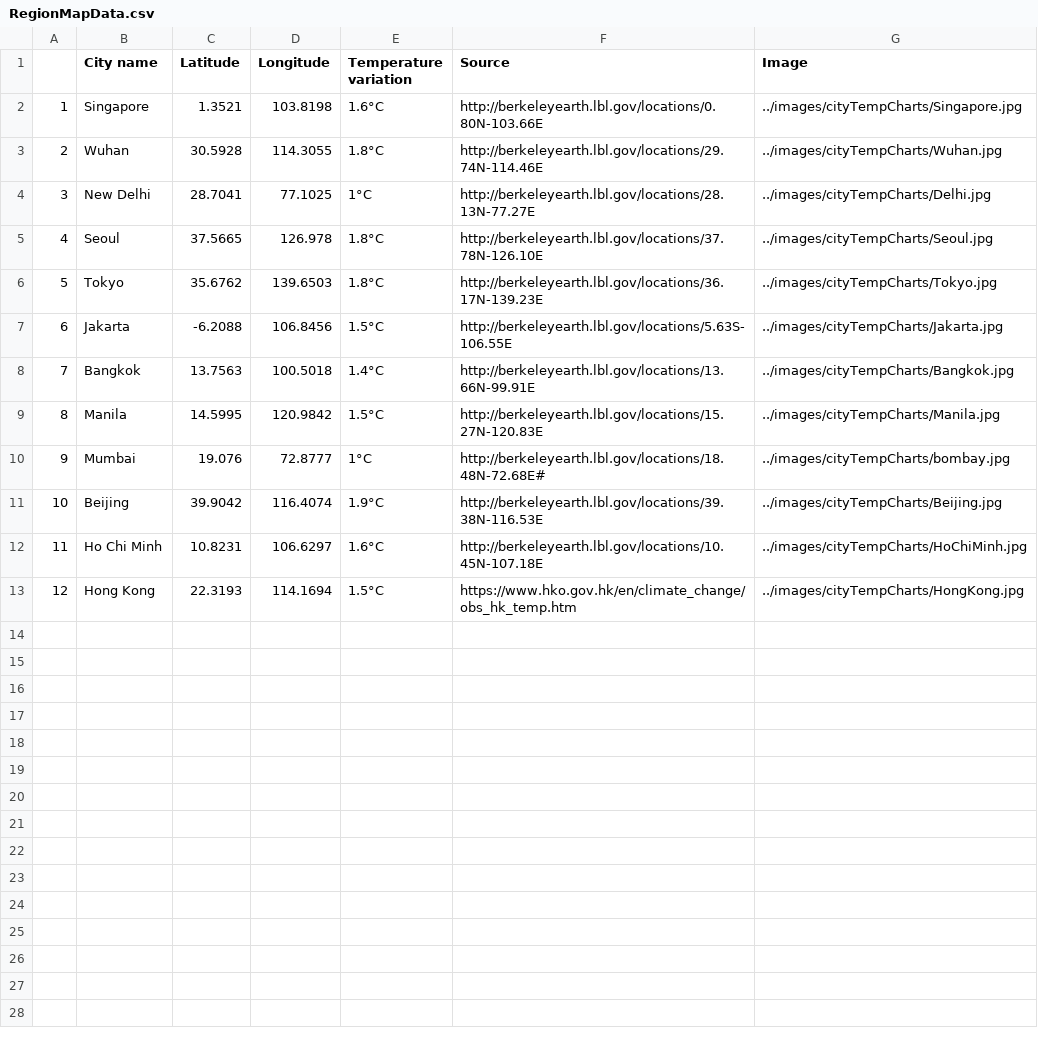
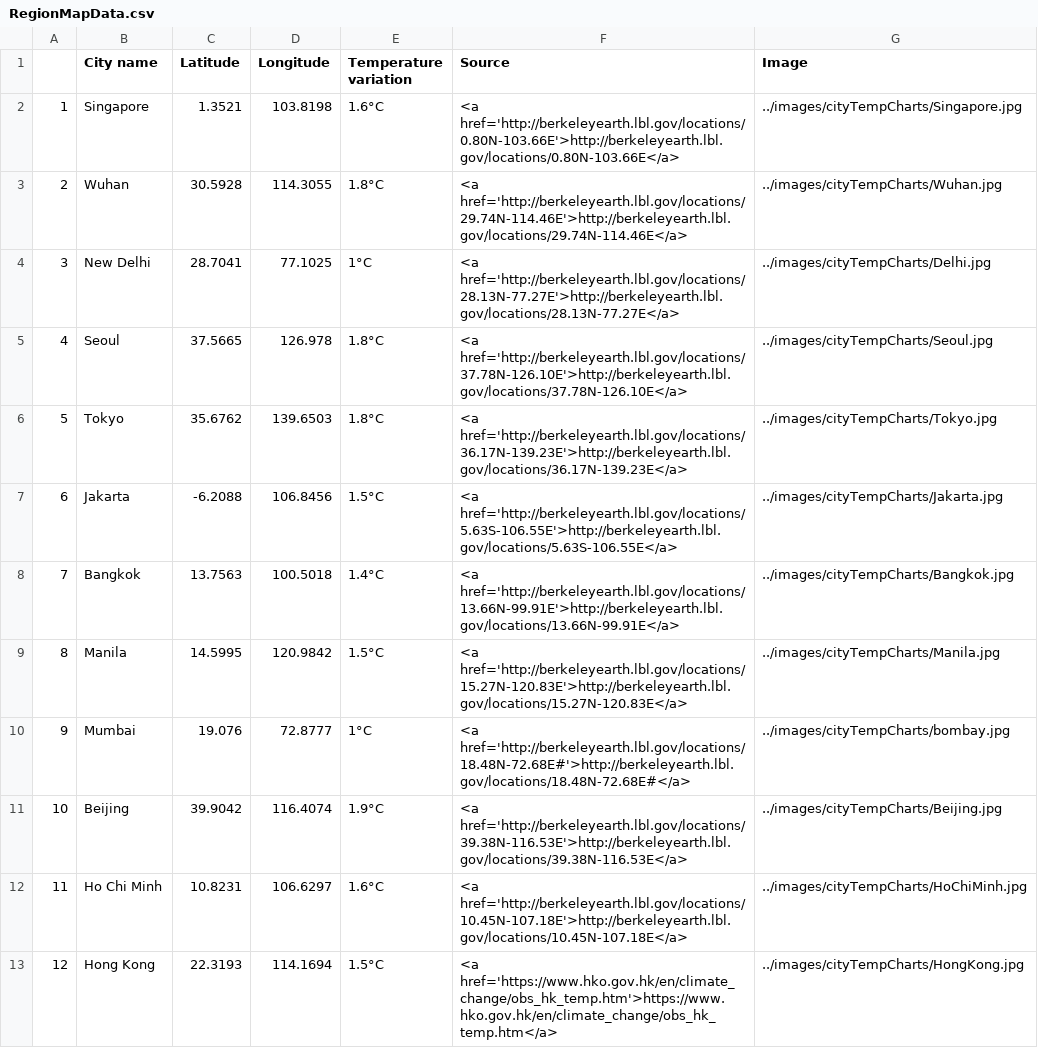
Before and after one commit to Digital-Scholarship-NUS-Libraries/HeatInUrbanAsia, a CSV file: src/data/RegionMapData.csv, drawn as a sheet.

Commit message:
make the link under the graphs clickable

```diff
--- a/src/data/RegionMapData.csv
+++ b/src/data/RegionMapData.csv
@@ -1,13 +1,13 @@
 ,"City name","Latitude","Longitude","Temperature variation","Source","Image"
-1,"Singapore",1.3521,103.8198,"1.6°C","http://berkeleyearth.lbl.gov/locations/0.80N-103.66E","../images/cityTempCharts/Singapore.jpg"
-2,"Wuhan",30.5928,114.3055,"1.8°C","http://berkeleyearth.lbl.gov/locations/29.74N-114.46E","../images/cityTempCharts/Wuhan.jpg"
-3,"New Delhi",28.7041,77.1025,"1°C","http://berkeleyearth.lbl.gov/locations/28.13N-77.27E","../images/cityTempCharts/Delhi.jpg"
-4,"Seoul",37.5665,126.978,"1.8°C","http://berkeleyearth.lbl.gov/locations/37.78N-126.10E","../images/cityTempCharts/Seoul.jpg"
-5,"Tokyo",35.6762,139.6503,"1.8°C","http://berkeleyearth.lbl.gov/locations/36.17N-139.23E","../images/cityTempCharts/Tokyo.jpg"
-6,"Jakarta",-6.2088,106.8456,"1.5°C","http://berkeleyearth.lbl.gov/locations/5.63S-106.55E","../images/cityTempCharts/Jakarta.jpg"
-7,"Bangkok",13.7563,100.5018,"1.4°C","http://berkeleyearth.lbl.gov/locations/13.66N-99.91E","../images/cityTempCharts/Bangkok.jpg"
-8,"Manila",14.5995,120.9842,"1.5°C","http://berkeleyearth.lbl.gov/locations/15.27N-120.83E","../images/cityTempCharts/Manila.jpg"
-9,"Mumbai",19.076,72.8777,"1°C","http://berkeleyearth.lbl.gov/locations/18.48N-72.68E#","../images/cityTempCharts/bombay.jpg"
-10,"Beijing",39.9042,116.4074,"1.9°C","http://berkeleyearth.lbl.gov/locations/39.38N-116.53E","../images/cityTempCharts/Beijing.jpg"
-11,"Ho Chi Minh",10.8231,106.6297,"1.6°C","http://berkeleyearth.lbl.gov/locations/10.45N-107.18E","../images/cityTempCharts/HoChiMinh.jpg"
-12,"Hong Kong",22.3193,114.1694,"1.5°C","https://www.hko.gov.hk/en/climate_change/obs_hk_temp.htm","../images/cityTempCharts/HongKong.jpg"
+1,"Singapore",1.3521,103.8198,"1.6°C","<a href='http://berkeleyearth.lbl.gov/locations/0.80N-103.66E'>http://berkeleyearth.lbl.gov/locations/0.80N-103.66E</a>","../images/cityTempCharts/Singapore.jpg"
+2,"Wuhan",30.5928,114.3055,"1.8°C","<a href='http://berkeleyearth.lbl.gov/locations/29.74N-114.46E'>http://berkeleyearth.lbl.gov/locations/29.74N-114.46E</a>","../images/cityTempCharts/Wuhan.jpg"
+3,"New Delhi",28.7041,77.1025,"1°C","<a href='http://berkeleyearth.lbl.gov/locations/28.13N-77.27E'>http://berkeleyearth.lbl.gov/locations/28.13N-77.27E</a>","../images/cityTempCharts/Delhi.jpg"
+4,"Seoul",37.5665,126.978,"1.8°C","<a href='http://berkeleyearth.lbl.gov/locations/37.78N-126.10E'>http://berkeleyearth.lbl.gov/locations/37.78N-126.10E</a>","../images/cityTempCharts/Seoul.jpg"
+5,"Tokyo",35.6762,139.6503,"1.8°C","<a href='http://berkeleyearth.lbl.gov/locations/36.17N-139.23E'>http://berkeleyearth.lbl.gov/locations/36.17N-139.23E</a>","../images/cityTempCharts/Tokyo.jpg"
+6,"Jakarta",-6.2088,106.8456,"1.5°C","<a href='http://berkeleyearth.lbl.gov/locations/5.63S-106.55E'>http://berkeleyearth.lbl.gov/locations/5.63S-106.55E</a>","../images/cityTempCharts/Jakarta.jpg"
+7,"Bangkok",13.7563,100.5018,"1.4°C","<a href='http://berkeleyearth.lbl.gov/locations/13.66N-99.91E'>http://berkeleyearth.lbl.gov/locations/13.66N-99.91E</a>","../images/cityTempCharts/Bangkok.jpg"
+8,"Manila",14.5995,120.9842,"1.5°C","<a href='http://berkeleyearth.lbl.gov/locations/15.27N-120.83E'>http://berkeleyearth.lbl.gov/locations/15.27N-120.83E</a>","../images/cityTempCharts/Manila.jpg"
+9,"Mumbai",19.076,72.8777,"1°C","<a href='http://berkeleyearth.lbl.gov/locations/18.48N-72.68E#'>http://berkeleyearth.lbl.gov/locations/18.48N-72.68E#</a>","../images/cityTempCharts/bombay.jpg"
+10,"Beijing",39.9042,116.4074,"1.9°C","<a href='http://berkeleyearth.lbl.gov/locations/39.38N-116.53E'>http://berkeleyearth.lbl.gov/locations/39.38N-116.53E</a>","../images/cityTempCharts/Beijing.jpg"
+11,"Ho Chi Minh",10.8231,106.6297,"1.6°C","<a href='http://berkeleyearth.lbl.gov/locations/10.45N-107.18E'>http://berkeleyearth.lbl.gov/locations/10.45N-107.18E</a>","../images/cityTempCharts/HoChiMinh.jpg"
+12,"Hong Kong",22.3193,114.1694,"1.5°C","<a href='https://www.hko.gov.hk/en/climate_change/obs_hk_temp.htm'>https://www.hko.gov.hk/en/climate_change/obs_hk_temp.htm</a>","../images/cityTempCharts/HongKong.jpg"
```
